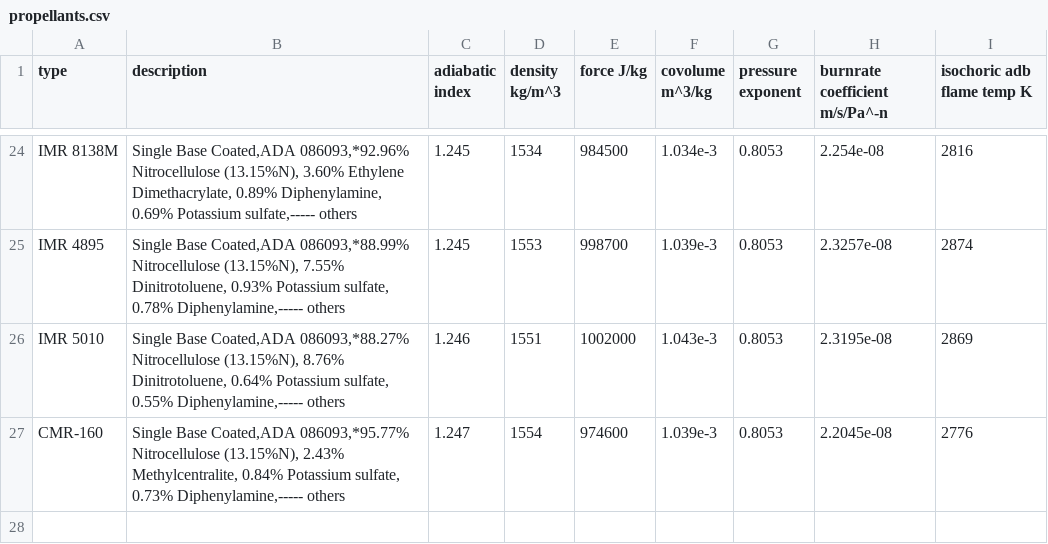
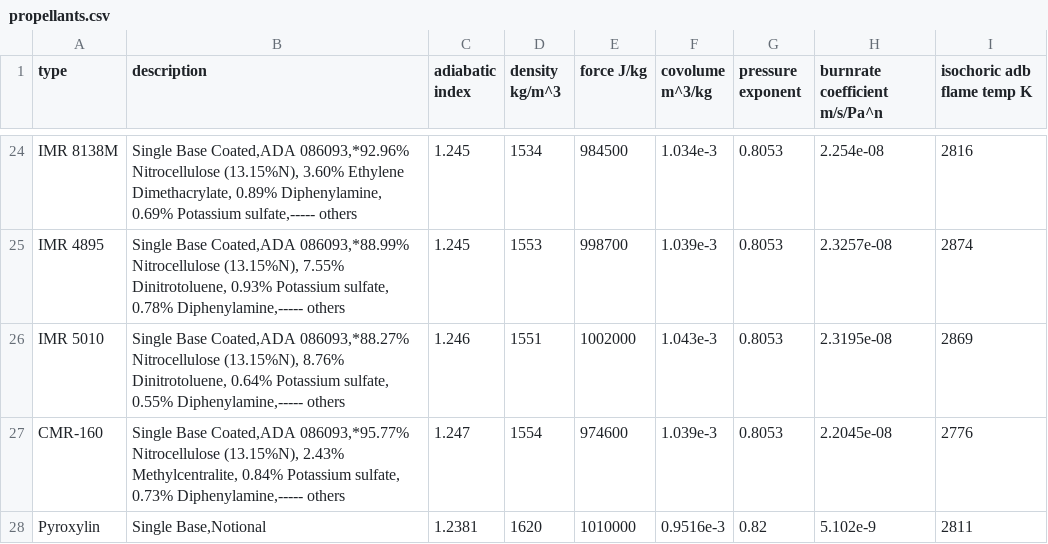
Before and after one commit to Prethea-Phoenixia/PhoenixYard, a CSV file: pibs/data/propellants.csv, drawn as a sheet; only a part is shown, gaps mark what is left out; the diff names each change by its address in the sheet, - before the commit and + after, or states it on an @@ line.

```diff
--- a/pibs/data/propellants.csv
+++ b/pibs/data/propellants.csv
-H1: burnrate coefficient m/s/Pa^-n
+H1: burnrate coefficient m/s/Pa^n
+row 28: Pyroxylin | Single Base,Notional | 1.2381 | 1620 | 1010000 | 0.9516e-3 | 0.82 | 5.102e-9 | 2811
```
Also changed, not shown: 1 other file.
